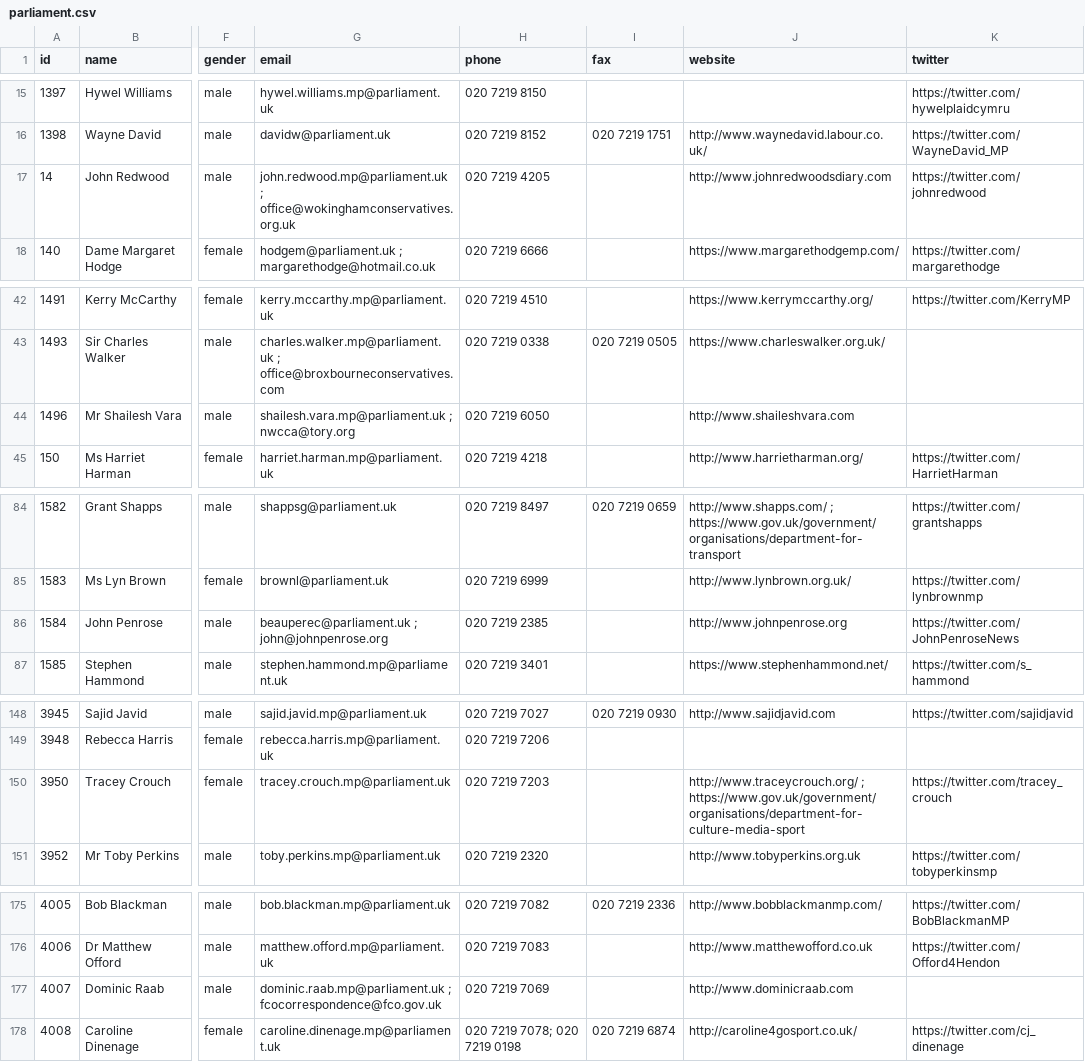
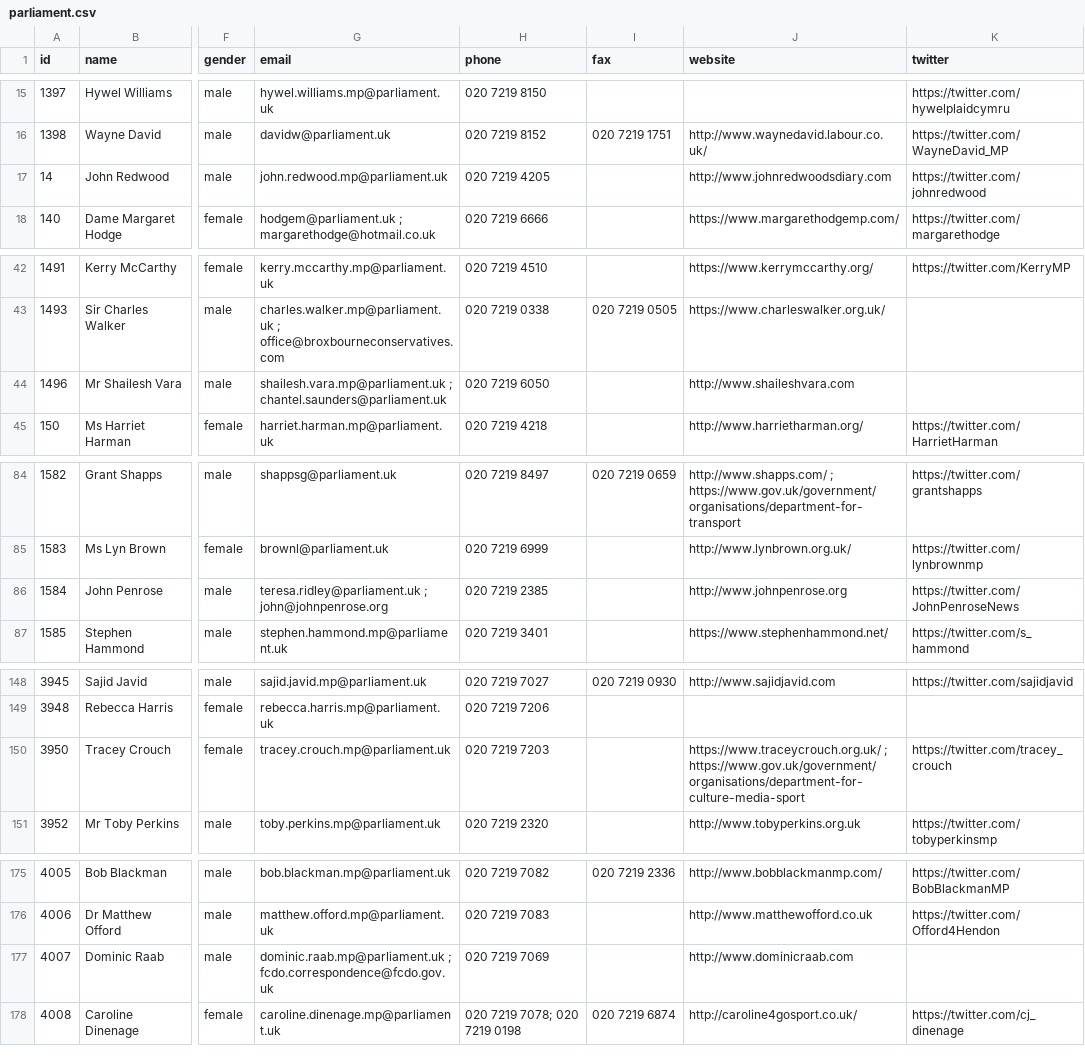
Before and after one commit to loudspeek/representa, a CSV file: data/UK/Commons/sources/morph/parliament.csv, drawn as a sheet; only a part is shown, gaps mark what is left out; the diff covers the shown part only; the diff names each change by its address in the sheet, - before the commit and + after, or states it on an @@ line.

```diff
--- a/data/UK/Commons/sources/morph/parliament.csv
+++ b/data/UK/Commons/sources/morph/parliament.csv
-G17 (email): john.redwood.mp@parliament.uk ; office@wokinghamconservatives.org.uk
+G17 (email): john.redwood.mp@parliament.uk
-G44 (email): shailesh.vara.mp@parliament.uk ; nwcca@tory.org
+G44 (email): shailesh.vara.mp@parliament.uk ; chantel.saunders@parliament.uk
-G86 (email): beauperec@parliament.uk ; john@johnpenrose.org
+G86 (email): teresa.ridley@parliament.uk ; john@johnpenrose.org
-J150 (website): http://www.traceycrouch.org/ ; https://www.gov.uk/government/organisations/department-for-culture-media-sport
+J150 (website): https://www.traceycrouch.org.uk/ ; https://www.gov.uk/government/organisations/department-for-culture-media-sport
-G177 (email): dominic.raab.mp@parliament.uk ; fcocorrespondence@fco.gov.uk
+G177 (email): dominic.raab.mp@parliament.uk ; fcdo.correspondence@fcdo.gov.uk
```
Also changed, not shown: 21 edited cells elsewhere in this file, 16 other files.
